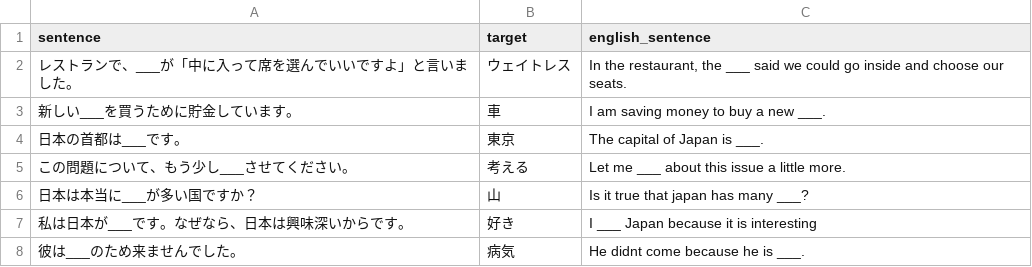
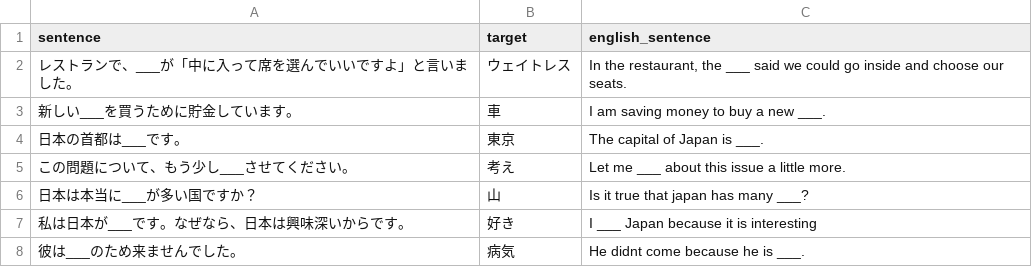
Before and after one commit to Frouks/japanese_distractor_generator, a CSV file: evaluation_pipeline/test_cases.csv, drawn as a sheet; only a part is shown.

Commit message:
fixed wrong target word

```diff
--- a/evaluation_pipeline/test_cases.csv
+++ b/evaluation_pipeline/test_cases.csv
@@ -4,3 +4,3 @@ sentence,target,english_sentence
 "日本の首都は___です。",東京,"The capital of Japan is ___."
-"この問題について、もう少し___させてください。",考える,"Let me ___ about this issue a little more."
+"この問題について、もう少し___させてください。",考え,"Let me ___ about this issue a little more."
 "日本は本当に___が多い国ですか？",山,"Is it true that japan has many ___?"
```
Also changed, not shown: 1 other file.
